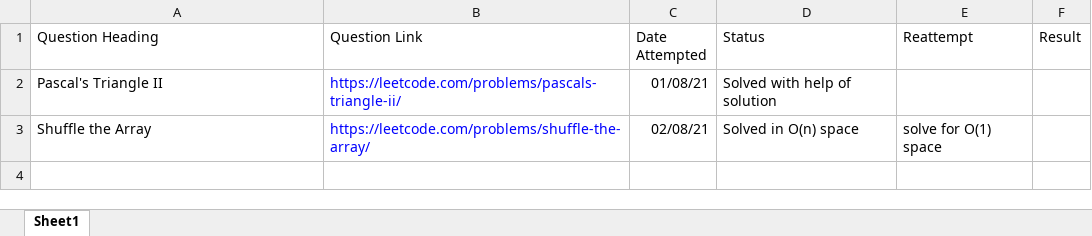
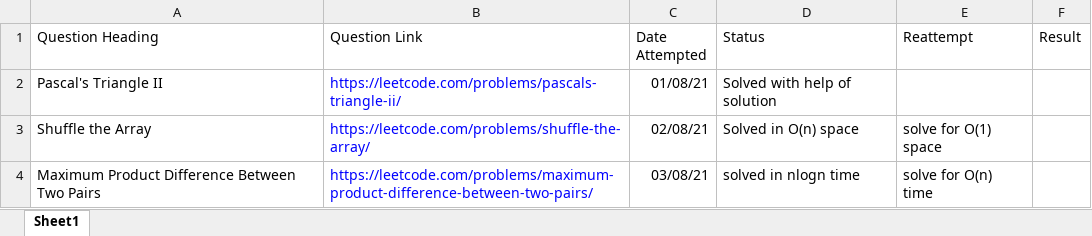
Before and after one commit to Anujsharma05/dsa, an Excel workbook: data-structures-algorithms/practice_sheet.xlsx, sheet Sheet1, drawn as a sheet; values as stored, in another font and other column widths than the file's, no borders; the diff names each change by its address in the sheet, - before the commit and + after, or states it on an @@ line.

Commit message:
arrays strings practice

```diff
--- a/data-structures-algorithms/practice_sheet.xlsx (sheet Sheet1)
+++ b/data-structures-algorithms/practice_sheet.xlsx (sheet Sheet1)
+row 4: Maximum Product Difference Between Two Pairs | https://leetcode.com/problems/maximum-product-difference-between-two-pairs/ | 03/08/21 | solved in nlogn time | solve for O(n) time
```
Also changed, not shown: 5 other files.
